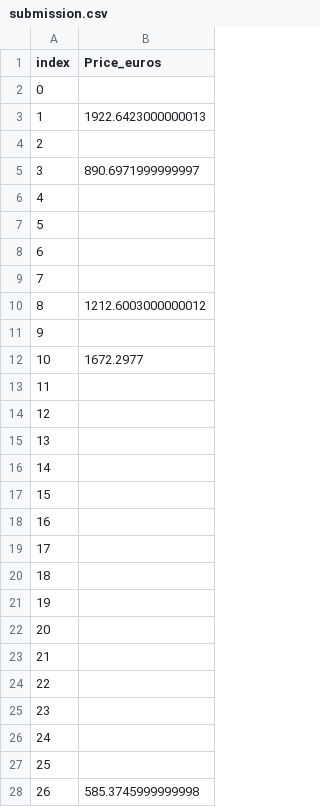
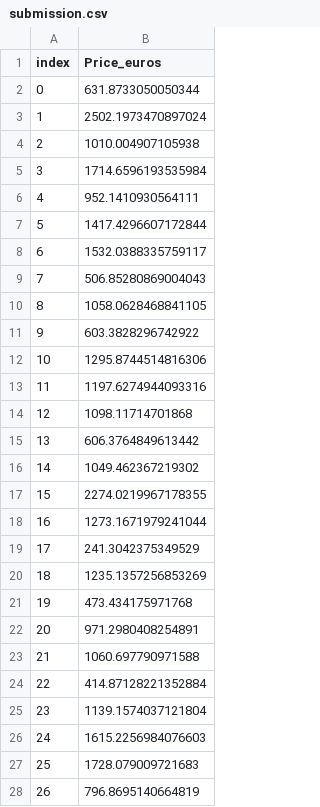
Before and after one commit to Howmanyeyes/ML_2024, a CSV file: submission.csv, drawn as a sheet; only a part is shown; the diff covers the shown part only.

```diff
--- a/submission.csv
+++ b/submission.csv
@@ -1,28 +1,28 @@
 index,Price_euros
-0,
-1,1922.6423000000013
-2,
-3,890.6971999999997
-4,
-5,
-6,
-7,
-8,1212.6003000000012
-9,
-10,1672.2977
-11,
-12,
-13,
-14,
-15,
-16,
-17,
-18,
-19,
-20,
-21,
-22,
-23,
-24,
-25,
-26,585.3745999999998
+0,631.8733050050344
+1,2502.1973470897024
+2,1010.004907105938
+3,1714.6596193535984
+4,952.1410930564111
+5,1417.4296607172844
+6,1532.0388335759117
+7,506.85280869004043
+8,1058.0628468841105
+9,603.3828296742922
+10,1295.8744514816306
+11,1197.6274944093316
+12,1098.11714701868
+13,606.3764849613442
+14,1049.462367219302
+15,2274.0219967178355
+16,1273.1671979241044
+17,241.3042375349529
+18,1235.1357256853269
+19,473.434175971768
+20,971.2980408254891
+21,1060.697790971588
+22,414.87128221352884
+23,1139.1574037121804
+24,1615.2256984076603
+25,1728.079009721683
+26,796.8695140664819
```
Also changed, not shown: 168 edited cells elsewhere in this file, 3 other files.
